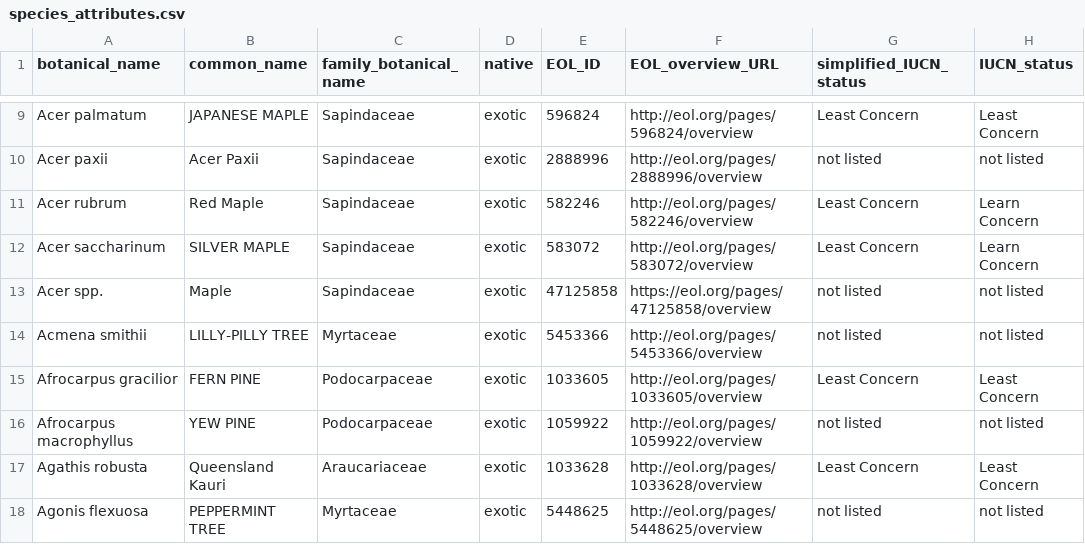
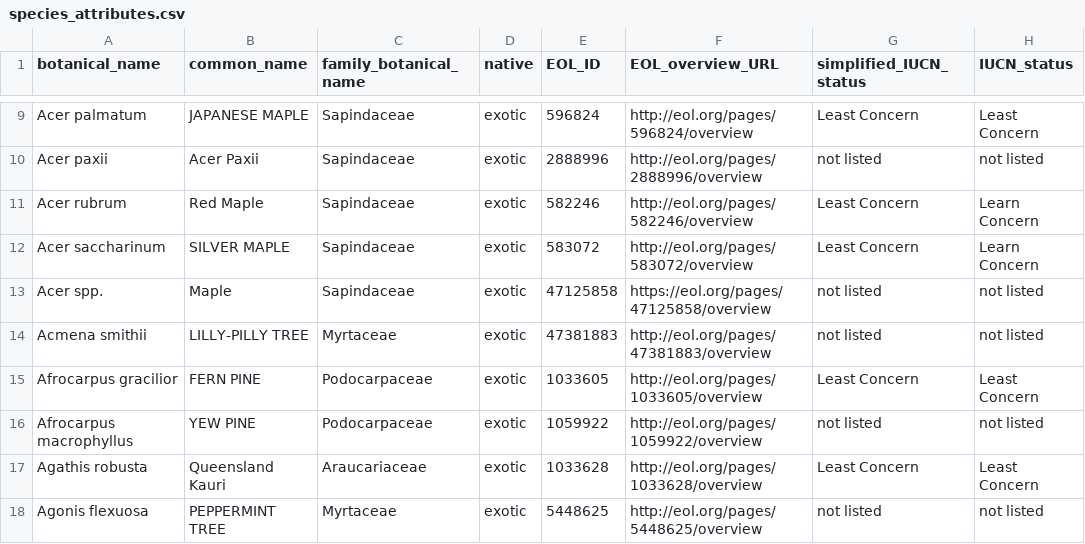
Before and after one commit to Public-Tree-Map/public-tree-map-data-pipeline, a CSV file: data/species_attributes.csv, drawn as a sheet; only a part is shown, gaps mark what is left out; the diff names each change by its address in the sheet, - before the commit and + after, or states it on an @@ line.

Commit message:
updated EOL ID for Acmena smithii
prior EOL ID (5453366) also described this species - current name is Syzygium smithii - but that ID isn't associated with any imagery

```diff
--- a/data/species_attributes.csv
+++ b/data/species_attributes.csv
-E14 (EOL_ID): 5453366
+E14 (EOL_ID): 47381883
-F14 (EOL_overview_URL): http://eol.org/pages/5453366/overview
+F14 (EOL_overview_URL): http://eol.org/pages/47381883/overview
```
